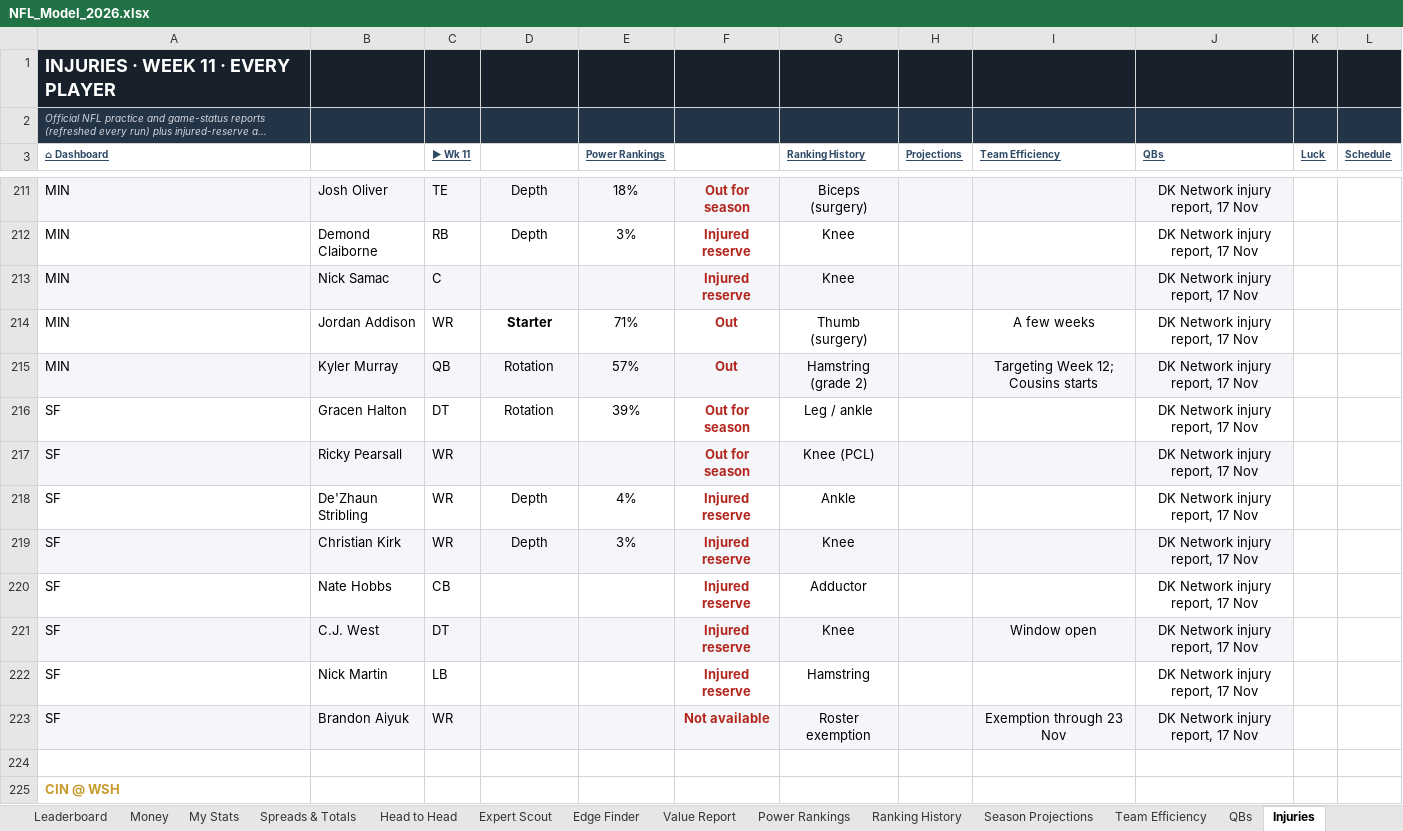
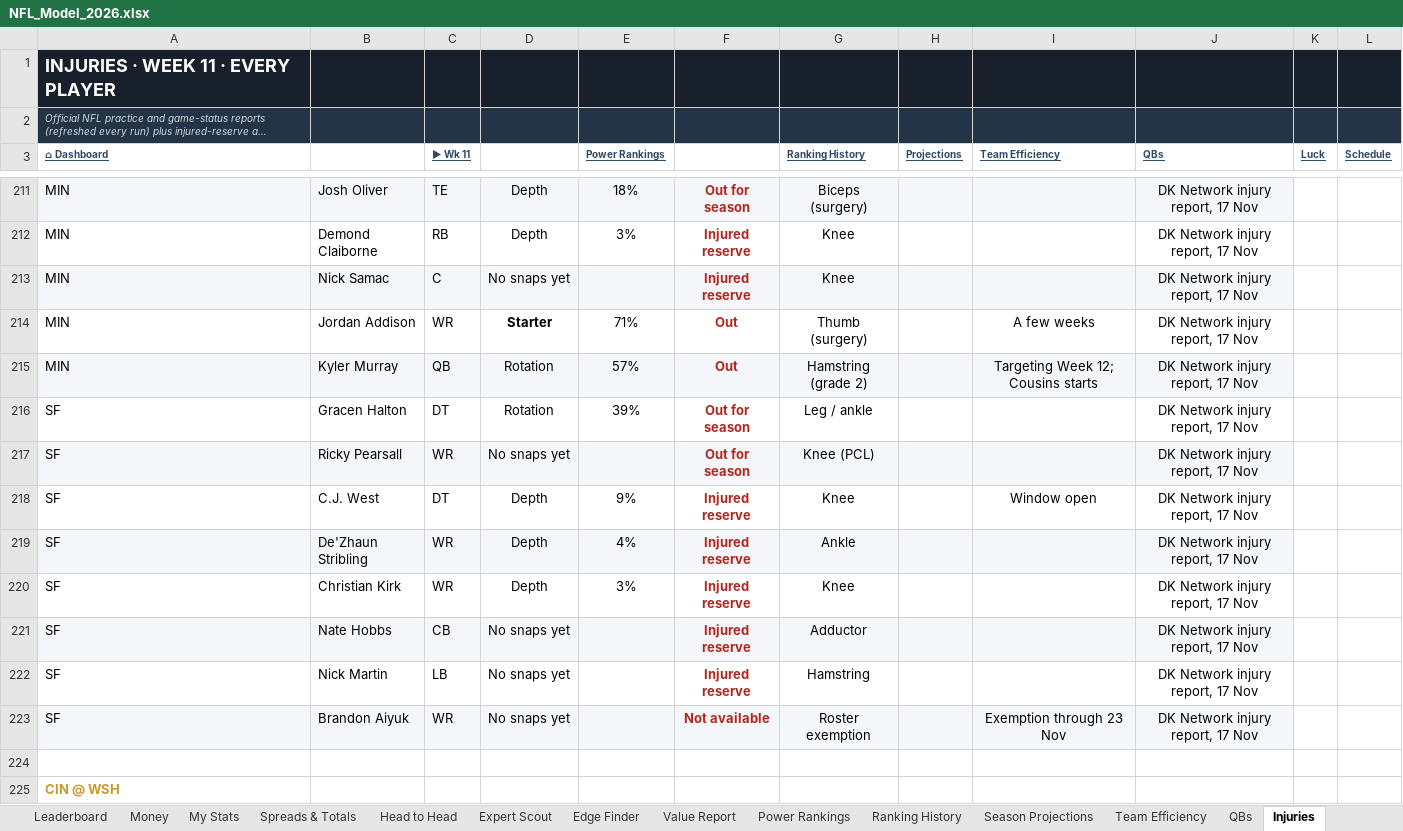
Before and after one commit to THOMASNOONAN155/tios-data, an Excel workbook: nfl-model/output/NFL_Model_2026.xlsx, sheet Injuries, drawn as a sheet; only a part is shown, gaps mark what is left out; long unchanged cells end in …; values as stored, in another font and other column widths than the file's, no borders; removed rows and columns are numbered as before the commit, all else as after; the diff covers the shown part only; the diff names each change by its address in the sheet, - before the commit and + after, or states it on an @@ line.

```diff
--- a/nfl-model/output/NFL_Model_2026.xlsx (sheet Injuries)
+++ b/nfl-model/output/NFL_Model_2026.xlsx (sheet Injuries)
-D213: (empty)
+D213: No snaps yet
-D217: (empty)
+D217: No snaps yet
+row 218: SF | C.J. West | DT | Depth | 9% | Injured reserve | Knee |  | Window open | DK Network injury report, 17 Nov
-A219:J219 fill: none
+A219:J219 fill: #F4F6F9
-A220:J220 fill: #F4F6F9
+A220:J220 fill: none
-A221:J221 fill: none
+A221:J221 fill: #F4F6F9
-D221: (empty)
+D221: No snaps yet
-row 221: SF | C.J. West | DT |  |  | Injured reserve | Knee |  | Window open | DK Network injury report, 17 Nov
-D222:D223: (empty)
+D222:D223: No snaps yet
```
Also changed, not shown: 5 added rows, 5 removed rows, 44 edited cells and cell formats elsewhere in this sheet, sheet Wk 11, nfl-model/inputs/tipping_inputs.xlsx.
